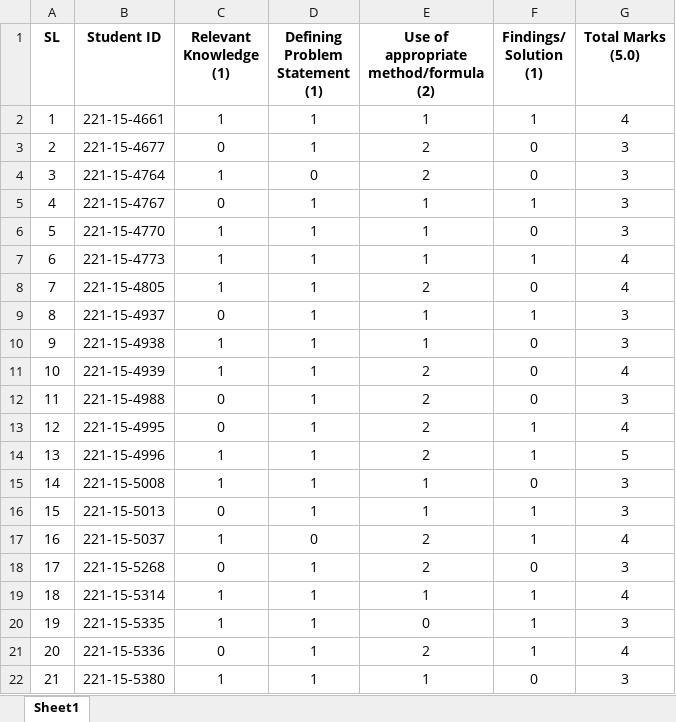
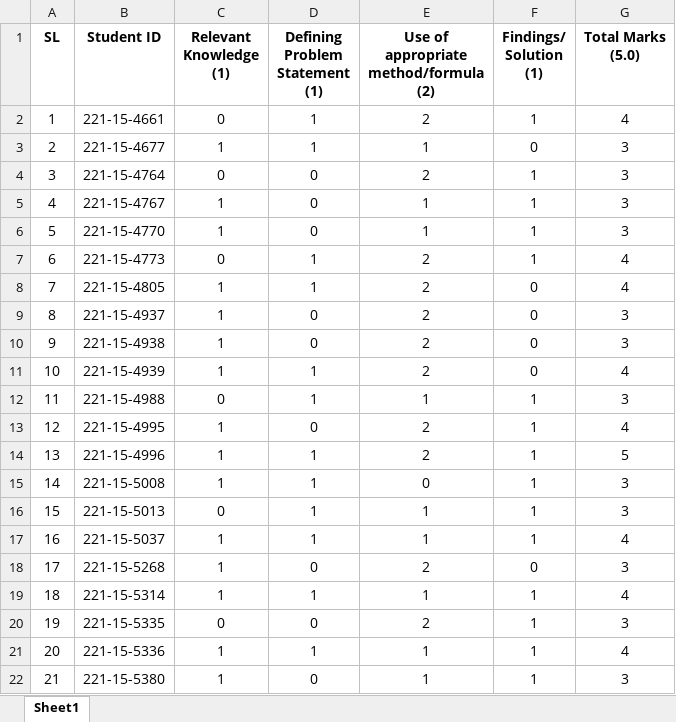
Before and after one commit to Mubtasim47/csv_processor, an Excel workbook: temp.xlsx, sheet Sheet1, drawn as a sheet; only a part is shown; values as stored, in another font and other column widths than the file's, no borders; the diff covers the shown part only; the diff names each change by its address in the sheet, - before the commit and + after, or states it on an @@ line.

```diff
--- a/temp.xlsx (sheet Sheet1)
+++ b/temp.xlsx (sheet Sheet1)
-C2 (Relevant Knowledge (1)): 1
+C2 (Relevant Knowledge (1)): 0
-E2: 1
+E2: 2
-C3 (Relevant Knowledge (1)): 0
+C3 (Relevant Knowledge (1)): 1
-E3: 2
+E3: 1
-C4 (Relevant Knowledge (1)): 1
+C4 (Relevant Knowledge (1)): 0
-F4 (Findings/ Solution (1)): 0
+F4 (Findings/ Solution (1)): 1
-C5 (Relevant Knowledge (1)): 0
+C5 (Relevant Knowledge (1)): 1
-D5:D6 (Defining Problem Statement (1)): 1
+D5:D6 (Defining Problem Statement (1)): 0
-F6 (Findings/ Solution (1)): 0
+F6 (Findings/ Solution (1)): 1
-C7 (Relevant Knowledge (1)): 1
+C7 (Relevant Knowledge (1)): 0
-E7: 1
+E7: 2
-C9 (Relevant Knowledge (1)): 0
+C9 (Relevant Knowledge (1)): 1
-D9:D10 (Defining Problem Statement (1)): 1
+D9:D10 (Defining Problem Statement (1)): 0
-E9:E10: 1
+E9:E10: 2
-F9 (Findings/ Solution (1)): 1
+F9 (Findings/ Solution (1)): 0
-E12: 2
+E12: 1
-F12 (Findings/ Solution (1)): 0
+F12 (Findings/ Solution (1)): 1
-C13 (Relevant Knowledge (1)): 0
+C13 (Relevant Knowledge (1)): 1
-D13 (Defining Problem Statement (1)): 1
+D13 (Defining Problem Statement (1)): 0
-E15: 1
+E15: 0
-F15 (Findings/ Solution (1)): 0
+F15 (Findings/ Solution (1)): 1
-D17 (Defining Problem Statement (1)): 0
+D17 (Defining Problem Statement (1)): 1
-E17: 2
+E17: 1
-C18 (Relevant Knowledge (1)): 0
+C18 (Relevant Knowledge (1)): 1
-D18 (Defining Problem Statement (1)): 1
+D18 (Defining Problem Statement (1)): 0
-C20 (Relevant Knowledge (1)): 1
+C20 (Relevant Knowledge (1)): 0
-D20 (Defining Problem Statement (1)): 1
+D20 (Defining Problem Statement (1)): 0
-E20: 0
+E20: 2
-C21 (Relevant Knowledge (1)): 0
+C21 (Relevant Knowledge (1)): 1
-E21: 2
+E21: 1
-D22 (Defining Problem Statement (1)): 1
+D22 (Defining Problem Statement (1)): 0
-F22 (Findings/ Solution (1)): 0
+F22 (Findings/ Solution (1)): 1
```
Also changed, not shown: 44 edited cells elsewhere in this sheet, temp_v2.xlsx.
